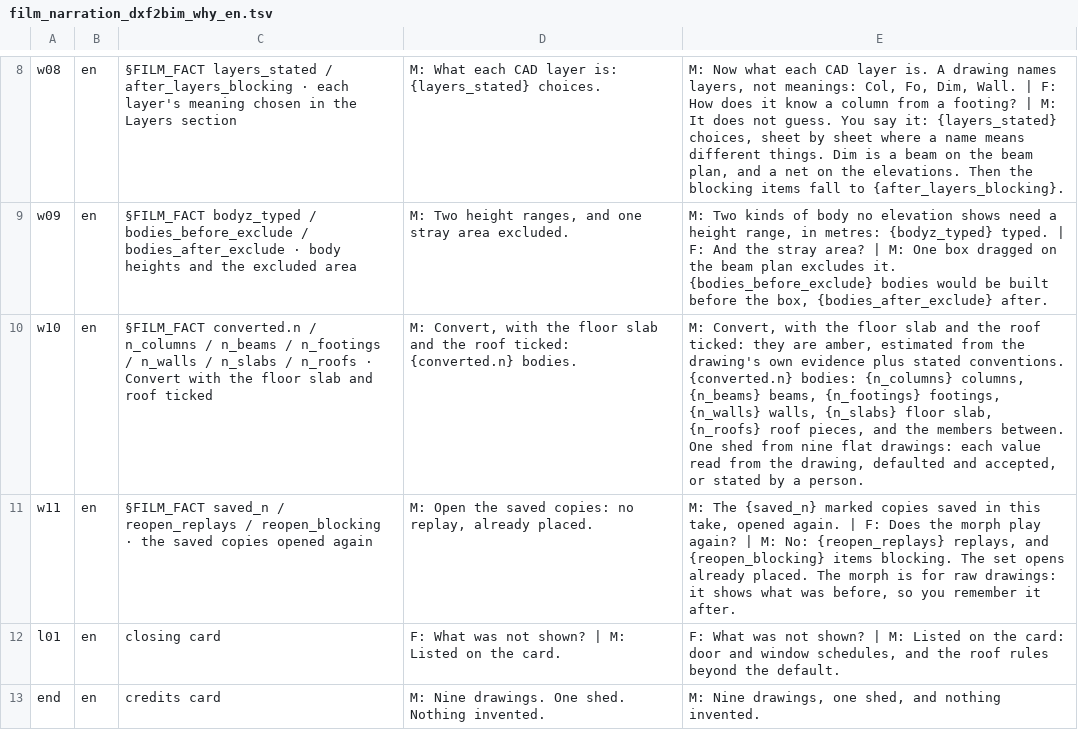
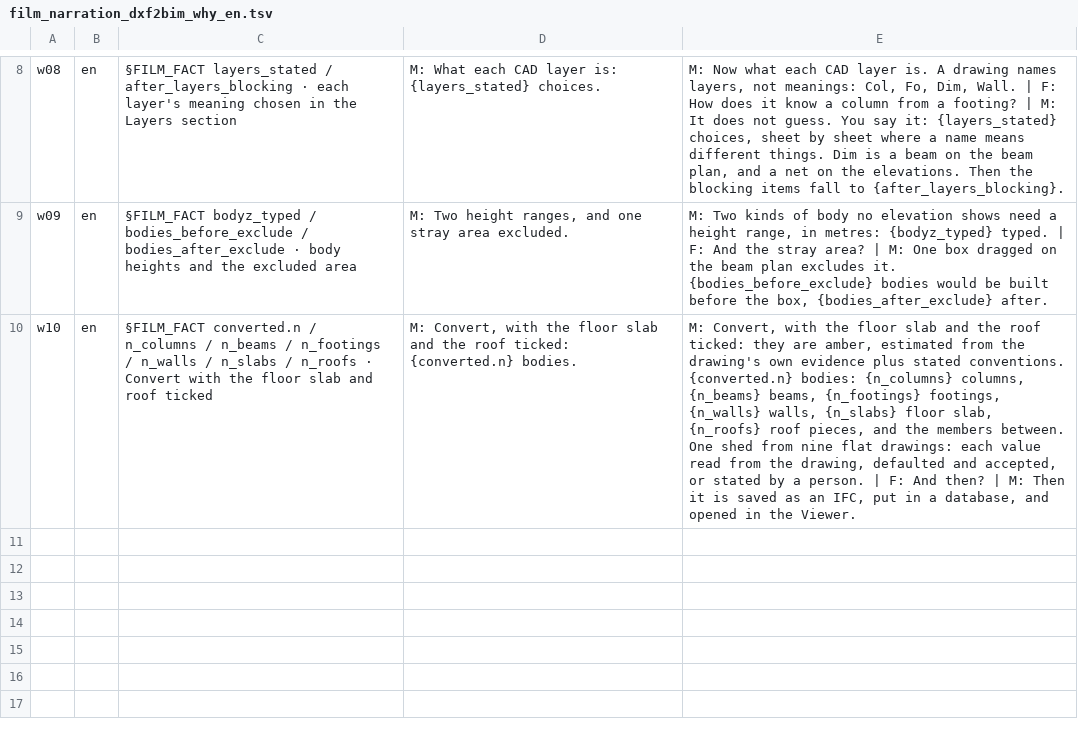
Before and after one commit to red1oon/bim-ootb, a TSV file: prompts/film_narration_dxf2bim_why_en.tsv, drawn as a sheet; only a part is shown, gaps mark what is left out; the diff names each change by its address in the sheet, - before the commit and + after, or states it on an @@ line.

Commit message:
why film v4: chapters 1-3 live, the earlier film's model-in-a-database + viewer 3D/4D/5D chapters spliced after (recorder + narration)

```diff
--- a/prompts/film_narration_dxf2bim_why_en.tsv
+++ b/prompts/film_narration_dxf2bim_why_en.tsv
-E10: …a person.
+E10: …a person. | F: And then? | M: Then it is saved as an IFC, put in a database, and opened in the Viewer.
-row 11: w11 | en | §FILM_FACT saved_n / reopen_replays / reopen_blocking · the saved copies opened again | M: Open the saved copies: no replay, already placed. | M: The {saved_n} marked copies saved in this take, opened again. | F: Does the morph play again? | M: No: {reopen_replays} replays, and {reopen_blocking} items blocking. The set opens already placed. The morph is for raw drawings: it shows what was before, so you remember it after.
-row 12: l01 | en | closing card | F: What was not shown? | M: Listed on the card. | F: What was not shown? | M: Listed on the card: door and window schedules, and the roof rules beyond the default.
-row 13: end | en | credits card | M: Nine drawings. One shed. Nothing invented. | M: Nine drawings, one shed, and nothing invented.
```
Also changed, not shown: 1 other file.
